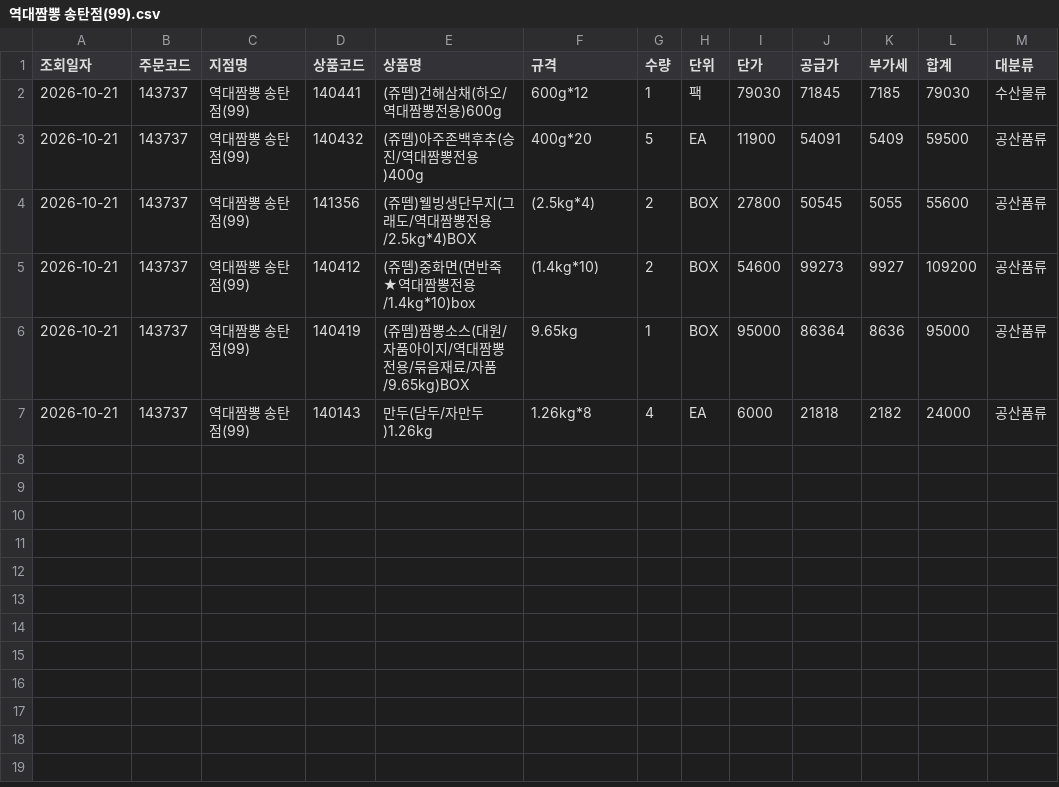
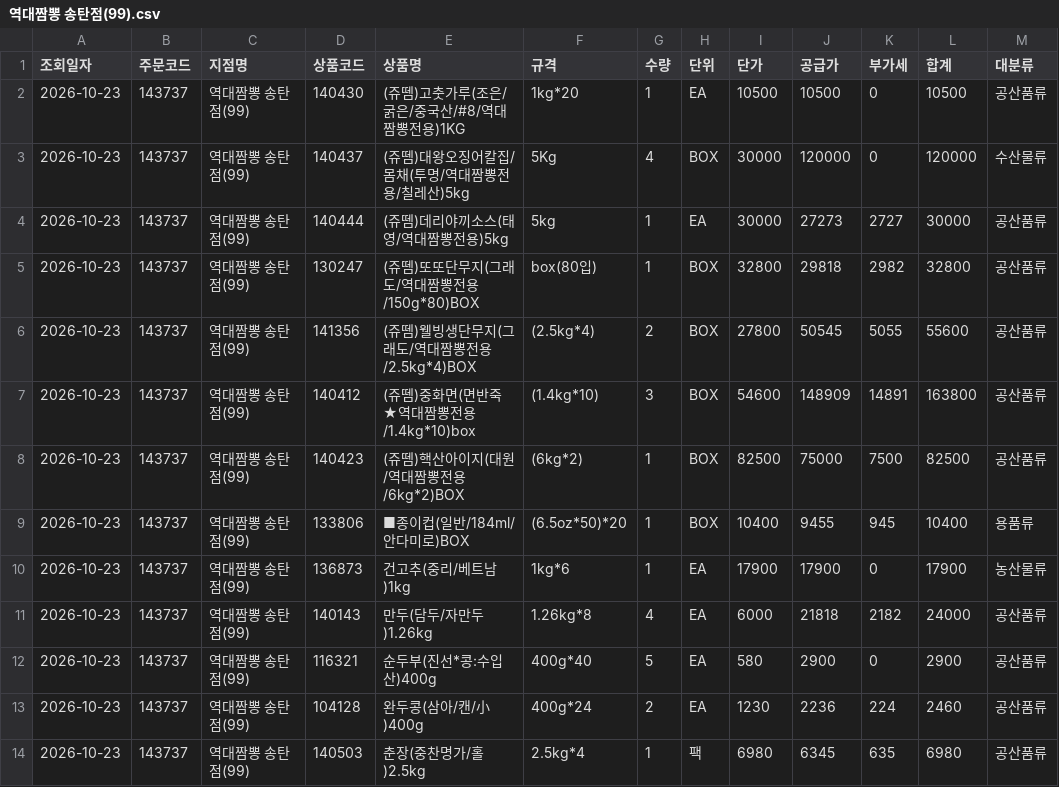
Before and after one commit to dampd21/Sajodaerim, a CSV file: output/by_store/역대짬뽕 송탄점(99).csv, drawn as a sheet.

```diff
--- a/output/by_store/역대짬뽕 송탄점(99).csv
+++ b/output/by_store/역대짬뽕 송탄점(99).csv
@@ -1,7 +1,14 @@
 조회일자,주문코드,지점명,상품코드,상품명,규격,수량,단위,단가,공급가,부가세,합계,대분류
-2026-10-21,143737,역대짬뽕 송탄점(99),140441,(쥬뗌)건해삼채(하오/역대짬뽕전용)600g,600g*12,1,팩,79030,71845,7185,79030,수산물류
-2026-10-21,143737,역대짬뽕 송탄점(99),140432,(쥬뗌)아주존백후추(승진/역대짬뽕전용)400g,400g*20,5,EA,11900,54091,5409,59500,공산품류
-2026-10-21,143737,역대짬뽕 송탄점(99),141356,(쥬뗌)웰빙생단무지(그래도/역대짬뽕전용/2.5kg*4)BOX,(2.5kg*4),2,BOX,27800,50545,5055,55600,공산품류
-2026-10-21,143737,역대짬뽕 송탄점(99),140412,(쥬뗌)중화면(면반죽★역대짬뽕전용/1.4kg*10)box,(1.4kg*10),2,BOX,54600,99273,9927,109200,공산품류
-2026-10-21,143737,역대짬뽕 송탄점(99),140419,(쥬뗌)짬뽕소스(대원/자품아이지/역대짬뽕전용/묶음재료/자품/9.65kg)BOX,9.65kg,1,BOX,95000,86364,8636,95000,공산품류
-2026-10-21,143737,역대짬뽕 송탄점(99),140143,만두(담두/자만두)1.26kg,1.26kg*8,4,EA,6000,21818,2182,24000,공산품류
+2026-10-23,143737,역대짬뽕 송탄점(99),140430,(쥬뗌)고춧가루(조은/굵은/중국산/#8/역대짬뽕전용)1KG,1kg*20,1,EA,10500,10500,0,10500,공산품류
+2026-10-23,143737,역대짬뽕 송탄점(99),140437,(쥬뗌)대왕오징어칼집/몸채(투명/역대짬뽕전용/칠레산)5kg,5Kg,4,BOX,30000,120000,0,120000,수산물류
+2026-10-23,143737,역대짬뽕 송탄점(99),140444,(쥬뗌)데리야끼소스(태영/역대짬뽕전용)5kg,5kg,1,EA,30000,27273,2727,30000,공산품류
+2026-10-23,143737,역대짬뽕 송탄점(99),130247,(쥬뗌)또또단무지(그래도/역대짬뽕전용/150g*80)BOX,box(80입),1,BOX,32800,29818,2982,32800,공산품류
+2026-10-23,143737,역대짬뽕 송탄점(99),141356,(쥬뗌)웰빙생단무지(그래도/역대짬뽕전용/2.5kg*4)BOX,(2.5kg*4),2,BOX,27800,50545,5055,55600,공산품류
+2026-10-23,143737,역대짬뽕 송탄점(99),140412,(쥬뗌)중화면(면반죽★역대짬뽕전용/1.4kg*10)box,(1.4kg*10),3,BOX,54600,148909,14891,163800,공산품류
+2026-10-23,143737,역대짬뽕 송탄점(99),140423,(쥬뗌)핵산아이지(대원/역대짬뽕전용/6kg*2)BOX,(6kg*2),1,BOX,82500,75000,7500,82500,공산품류
+2026-10-23,143737,역대짬뽕 송탄점(99),133806,■종이컵(일반/184ml/안다미로)BOX,(6.5oz*50)*20,1,BOX,10400,9455,945,10400,용품류
+2026-10-23,143737,역대짬뽕 송탄점(99),136873,건고추(중리/베트남)1kg,1kg*6,1,EA,17900,17900,0,17900,농산물류
+2026-10-23,143737,역대짬뽕 송탄점(99),140143,만두(담두/자만두)1.26kg,1.26kg*8,4,EA,6000,21818,2182,24000,공산품류
+2026-10-23,143737,역대짬뽕 송탄점(99),116321,순두부(진선*콩:수입산)400g,400g*40,5,EA,580,2900,0,2900,공산품류
+2026-10-23,143737,역대짬뽕 송탄점(99),104128,완두콩(삼아/캔/小)400g,400g*24,2,EA,1230,2236,224,2460,공산품류
+2026-10-23,143737,역대짬뽕 송탄점(99),140503,춘장(중찬명가/홀)2.5kg,2.5kg*4,1,팩,6980,6345,635,6980,공산품류
```
Also changed, not shown: output/by_category/공산품류.csv, output/by_category/수산물류.csv, 11 other files.
